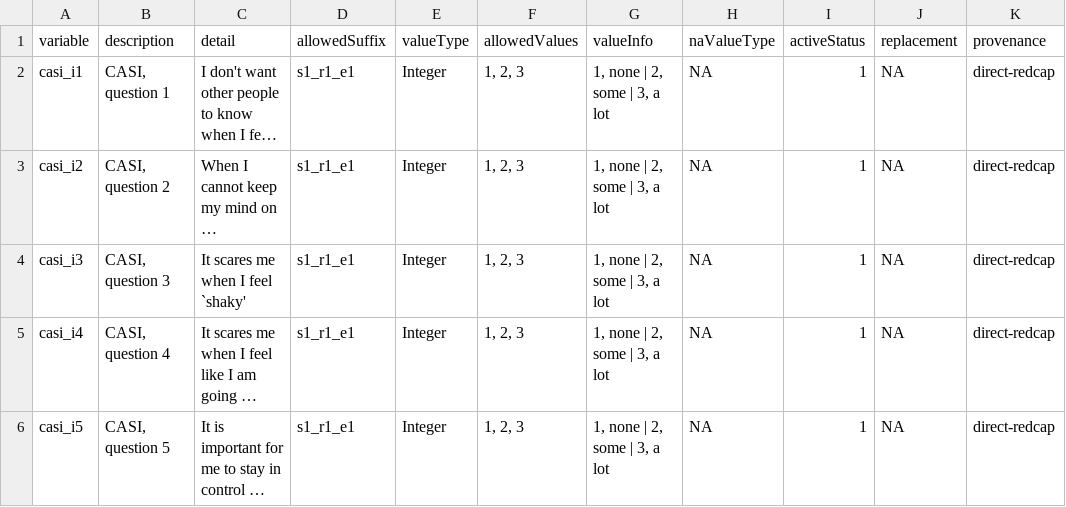
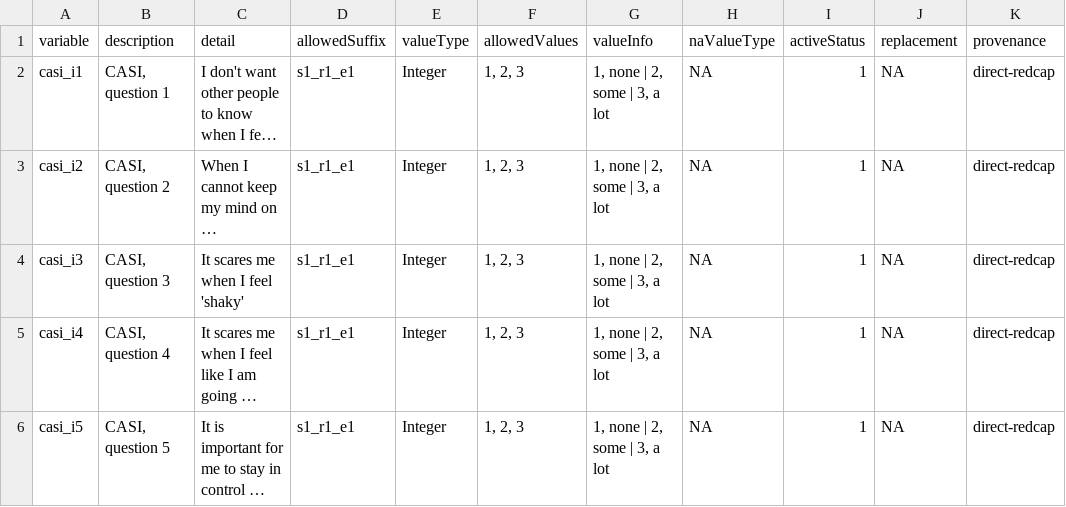
Before and after one commit to davhunt/instruments, a CSV file: casi/casi_datadict.csv, drawn as a sheet; only a part is shown; long unchanged cells end in …; the diff names each change by its address in the sheet, - before the commit and + after, or states it on an @@ line.

Commit message:
Correct typo

```diff
--- a/casi/casi_datadict.csv
+++ b/casi/casi_datadict.csv
-C4 (detail): It scares me when I feel `shaky'
+C4 (detail): It scares me when I feel 'shaky'
```
Also changed, not shown: 2 other files.
